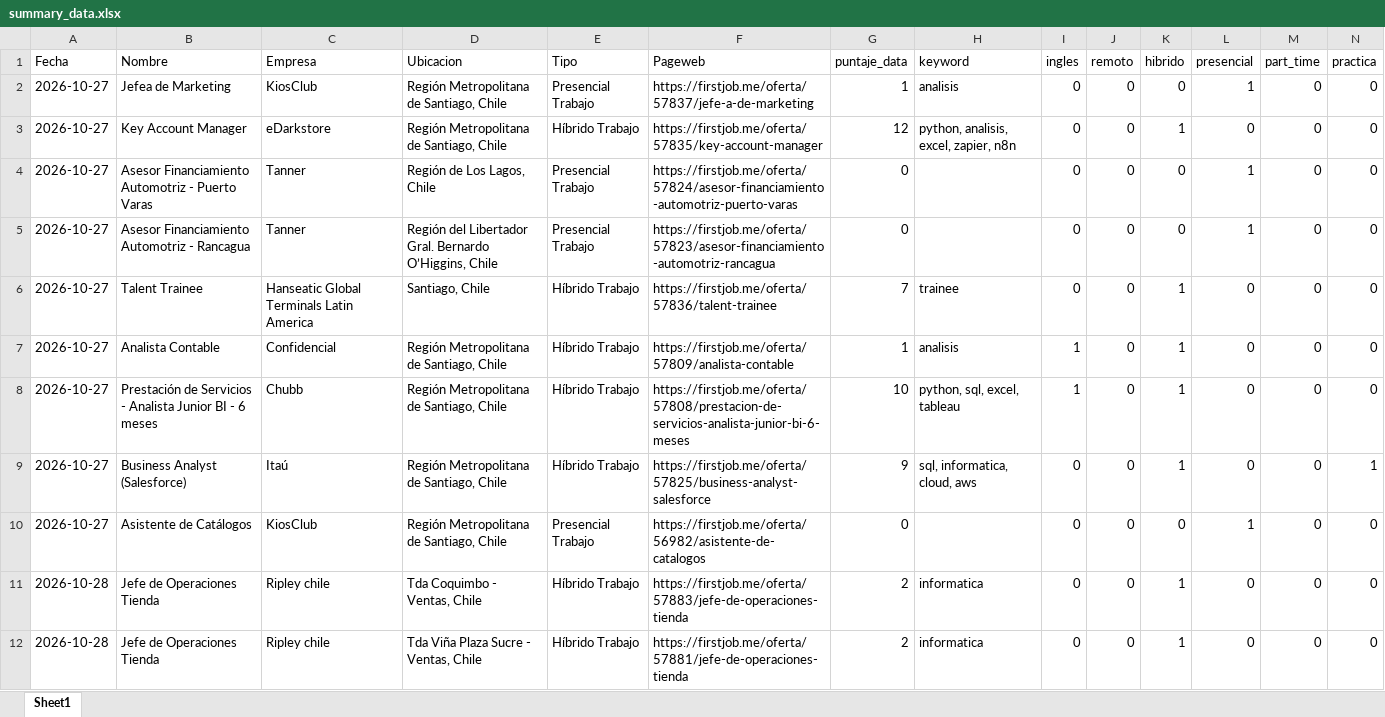
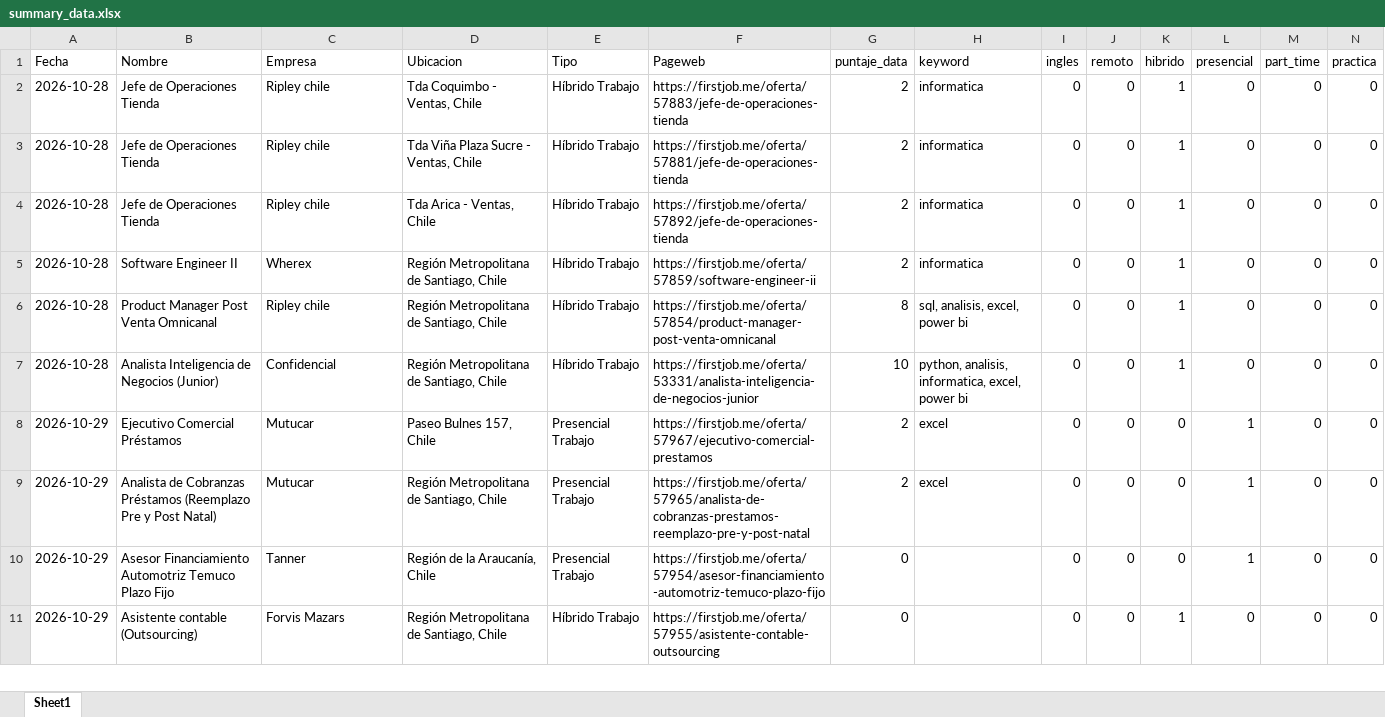
Before and after one commit to IgnOrtega/scraper-firstjob, an Excel workbook: data/first_job/summary_data.xlsx, sheet Sheet1, drawn as a sheet; only a part is shown; the shorter side is filled out with more unchanged rows; values as stored, in another font and other column widths than the file's, no borders; removed rows and columns are numbered as before the commit, all else as after; rows hold the shown columns only; the diff covers the shown part only; the diff names each change by its address in the sheet, - before the commit and + after, or states it on an @@ line.

```diff
--- a/data/first_job/summary_data.xlsx (sheet Sheet1)
+++ b/data/first_job/summary_data.xlsx (sheet Sheet1)
-row 2: 2026-10-27 | Jefea de Marketing | KiosClub | Región Metropolitana de Santiago, Chile | Presencial Trabajo | https://firstjob.me/oferta/57837/jefe-a-de-marketing | 1 | analisis | 0 | 0 | 0 | 1 | 0 | 0
-row 3: 2026-10-27 | Key Account Manager | eDarkstore | Región Metropolitana de Santiago, Chile | Híbrido Trabajo | https://firstjob.me/oferta/57835/key-account-manager | 12 | python, analisis, excel, zapier, n8n | 0 | 0 | 1 | 0 | 0 | 0
-row 4: 2026-10-27 | Asesor Financiamiento Automotriz - Puerto Varas | Tanner | Región de Los Lagos, Chile | Presencial Trabajo | https://firstjob.me/oferta/57824/asesor-financiamiento-automotriz-puerto-varas | 0 |  | 0 | 0 | 0 | 1 | 0 | 0
-row 5: 2026-10-27 | Asesor Financiamiento Automotriz - Rancagua | Tanner | Región del Libertador Gral. Bernardo O’Higgins, Chile | Presencial Trabajo | https://firstjob.me/oferta/57823/asesor-financiamiento-automotriz-rancagua | 0 |  | 0 | 0 | 0 | 1 | 0 | 0
-row 6: 2026-10-27 | Talent Trainee | Hanseatic Global Terminals Latin America | Santiago, Chile | Híbrido Trabajo | https://firstjob.me/oferta/57836/talent-trainee | 7 | trainee | 0 | 0 | 1 | 0 | 0 | 0
-row 7: 2026-10-27 | Analista Contable | Confidencial | Región Metropolitana de Santiago, Chile | Híbrido Trabajo | https://firstjob.me/oferta/57809/analista-contable | 1 | analisis | 1 | 0 | 1 | 0 | 0 | 0
-row 8: 2026-10-27 | Prestación de Servicios - Analista Junior BI - 6 meses | Chubb | Región Metropolitana de Santiago, Chile | Híbrido Trabajo | https://firstjob.me/oferta/57808/prestacion-de-servicios-analista-junior-bi-6-meses | 10 | python, sql, excel, tableau | 1 | 0 | 1 | 0 | 0 | 0
-row 9: 2026-10-27 | Business Analyst (Salesforce) | Itaú | Región Metropolitana de Santiago, Chile | Híbrido Trabajo | https://firstjob.me/oferta/57825/business-analyst-salesforce | 9 | sql, informatica, cloud, aws | 0 | 0 | 1 | 0 | 0 | 1
-row 10: 2026-10-27 | Asistente de Catálogos | KiosClub | Región Metropolitana de Santiago, Chile | Presencial Trabajo | https://firstjob.me/oferta/56982/asistente-de-catalogos | 0 |  | 0 | 0 | 0 | 1 | 0 | 0
```
Also changed, not shown: 15 added rows elsewhere in this sheet, 21 other files.
